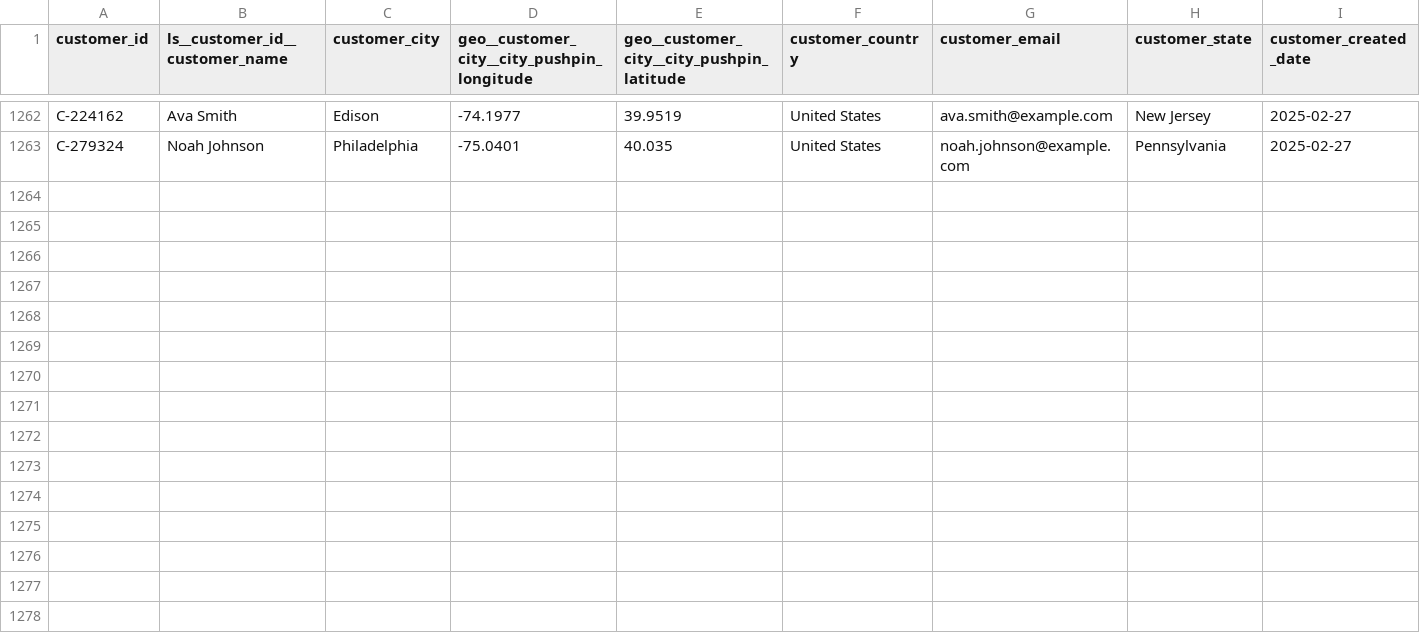
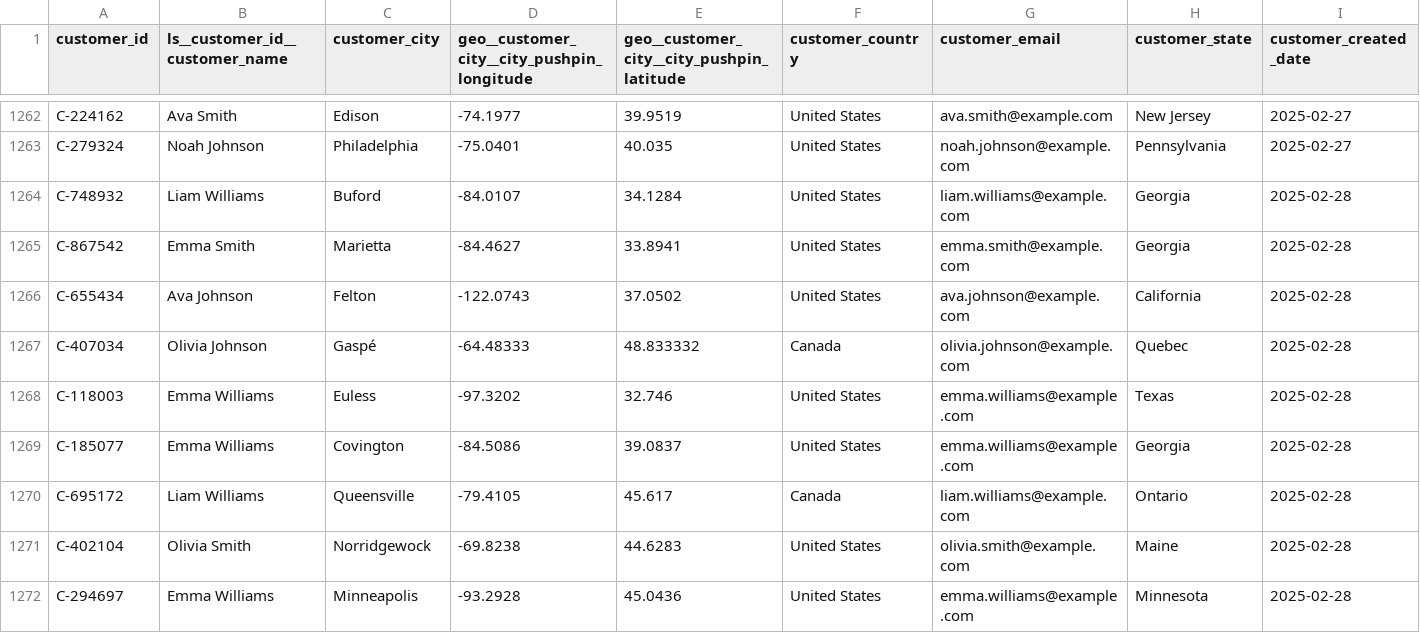
Before and after one commit to janpansky/demo_data, a CSV file: data/customer.csv, drawn as a sheet; only a part is shown, gaps mark what is left out; rows hold the shown columns only; the diff names each change by its address in the sheet, - before the commit and + after, or states it on an @@ line.

```diff
--- a/data/customer.csv
+++ b/data/customer.csv
+row 1264: C-748932 | Liam Williams | Buford | -84.0107 | 34.1284 | United States | liam.williams@example.com | Georgia | 2025-02-28
+row 1265: C-867542 | Emma Smith | Marietta | -84.4627 | 33.8941 | United States | emma.smith@example.com | Georgia | 2025-02-28
+row 1266: C-655434 | Ava Johnson | Felton | -122.0743 | 37.0502 | United States | ava.johnson@example.com | California | 2025-02-28
+row 1267: C-407034 | Olivia Johnson | Gaspé | -64.48333 | 48.833332 | Canada | olivia.johnson@example.com | Quebec | 2025-02-28
+row 1268: C-118003 | Emma Williams | Euless | -97.3202 | 32.746 | United States | emma.williams@example.com | Texas | 2025-02-28
+row 1269: C-185077 | Emma Williams | Covington | -84.5086 | 39.0837 | United States | emma.williams@example.com | Georgia | 2025-02-28
+row 1270: C-695172 | Liam Williams | Queensville | -79.4105 | 45.617 | Canada | liam.williams@example.com | Ontario | 2025-02-28
+row 1271: C-402104 | Olivia Smith | Norridgewock | -69.8238 | 44.6283 | United States | olivia.smith@example.com | Maine | 2025-02-28
+row 1272: C-294697 | Emma Williams | Minneapolis | -93.2928 | 45.0436 | United States | emma.williams@example.com | Minnesota | 2025-02-28
```
Also changed, not shown: 1 other file.
